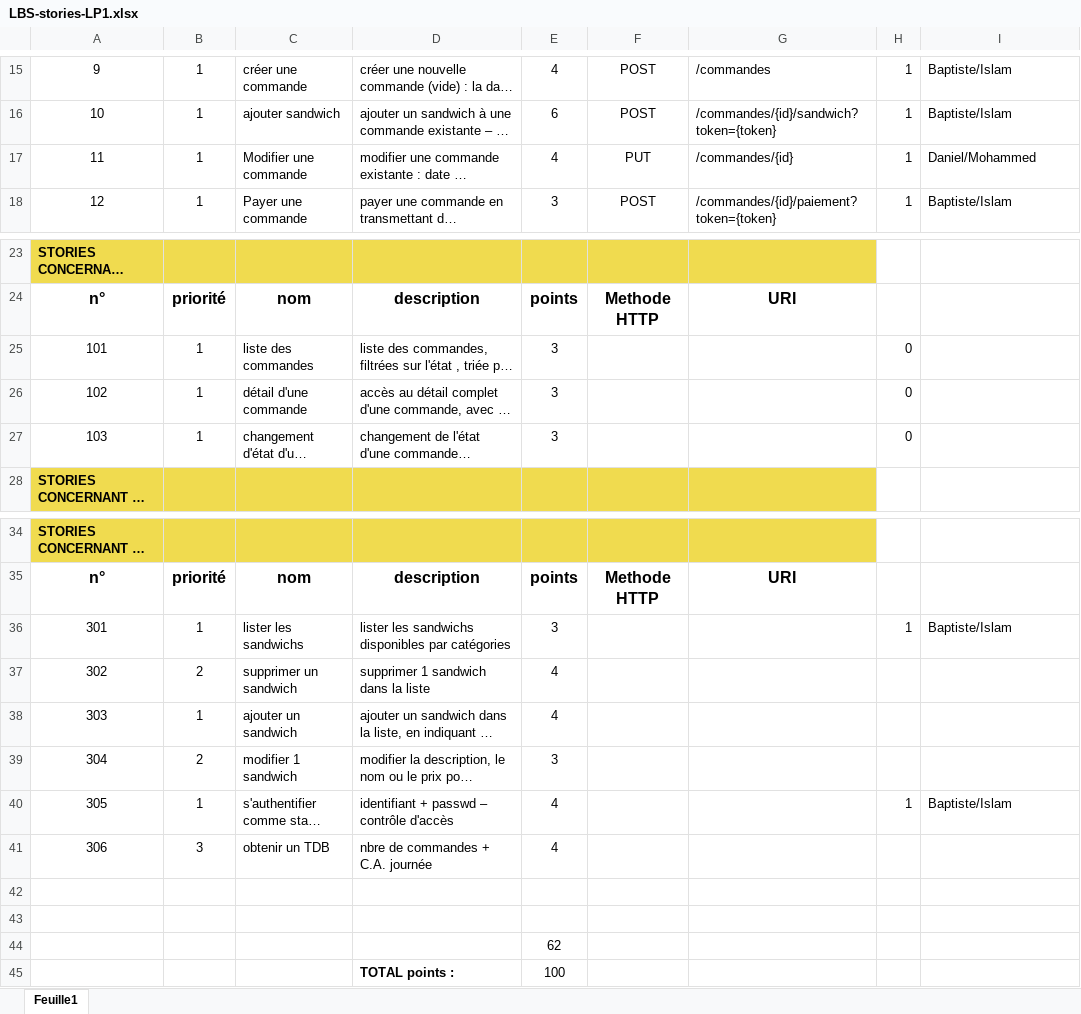
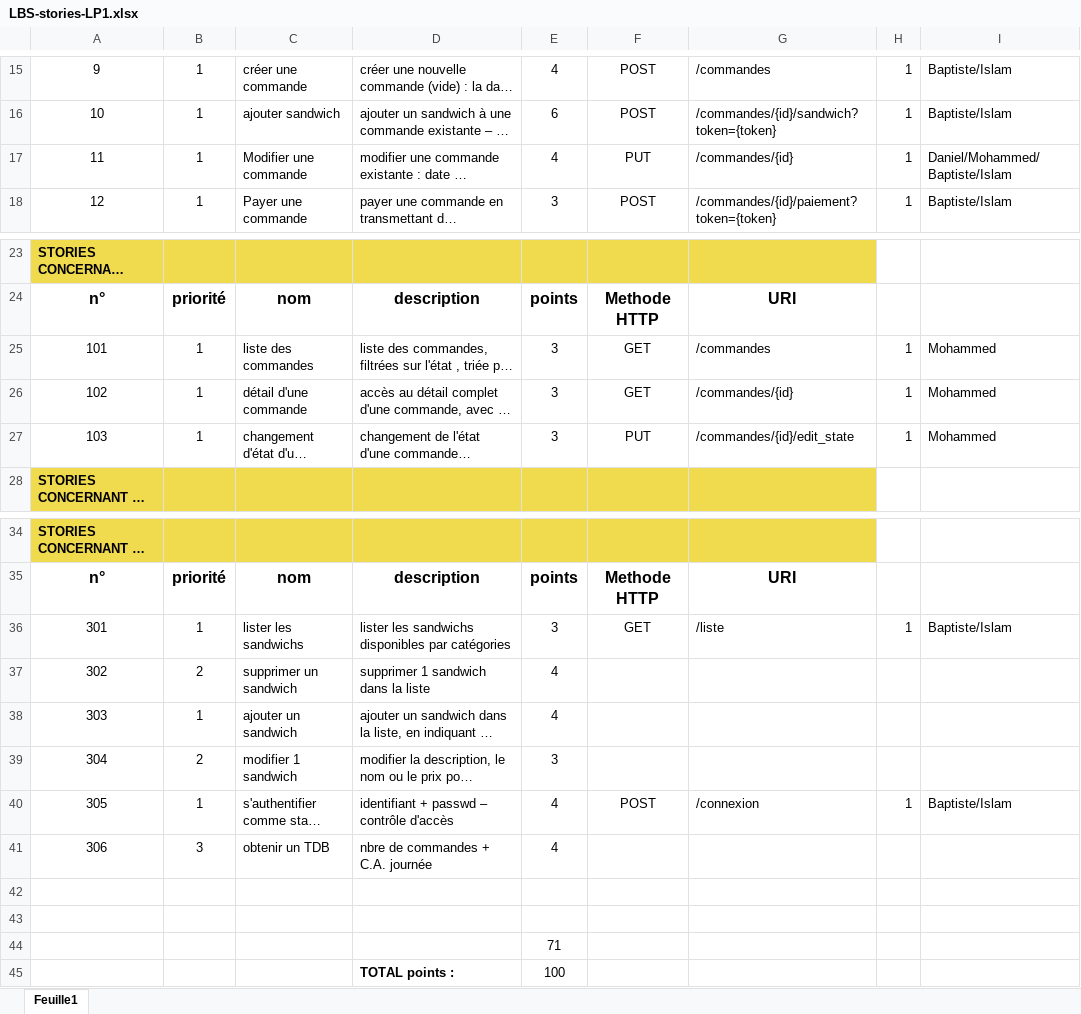
Before and after one commit to Texier54/ApiPhP-LeBonSandwich, an Excel workbook: conception/LBS-stories-LP1.xlsx, sheet Feuille1, drawn as a sheet; only a part is shown, gaps mark what is left out; long unchanged cells end in …; values as stored, in another font and other column widths than the file's, no borders; the diff names each change by its address in the sheet, - before the commit and + after, or states it on an @@ line.

```diff
--- a/conception/LBS-stories-LP1.xlsx (sheet Feuille1)
+++ b/conception/LBS-stories-LP1.xlsx (sheet Feuille1)
-I17: Daniel/Mohammed
+I17: Daniel/Mohammed/Baptiste/Islam
-F25:F26: (empty)
+F25:F26: GET
-G25: (empty)
+G25: /commandes
-H25:H27: 0
+H25:H27: 1
-I25:I27: (empty)
+I25:I27: Mohammed
-G26: (empty)
+G26: /commandes/{id}
-F27: (empty)
+F27: PUT
-G27: (empty)
+G27: /commandes/{id}/edit_state
-F36: (empty)
+F36: GET
-G36: (empty)
+G36: /liste
-F40: (empty)
+F40: POST
-G40: (empty)
+G40: /connexion
-E44: 62
+E44: 71
```
Also changed, not shown: 12 other files.
